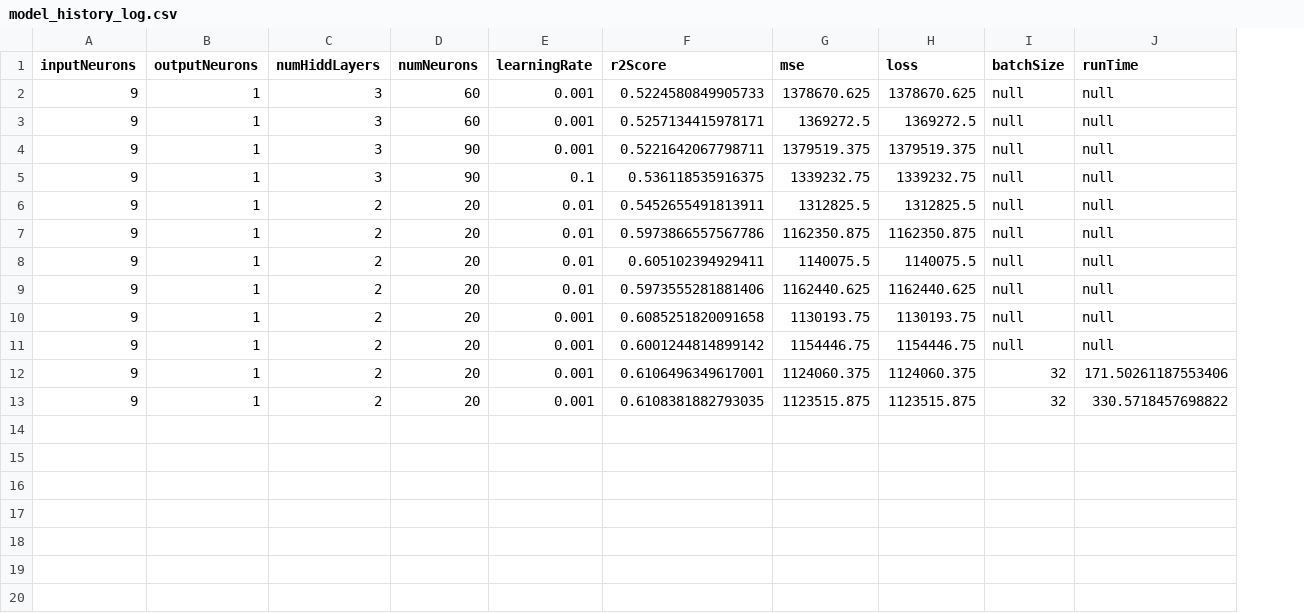
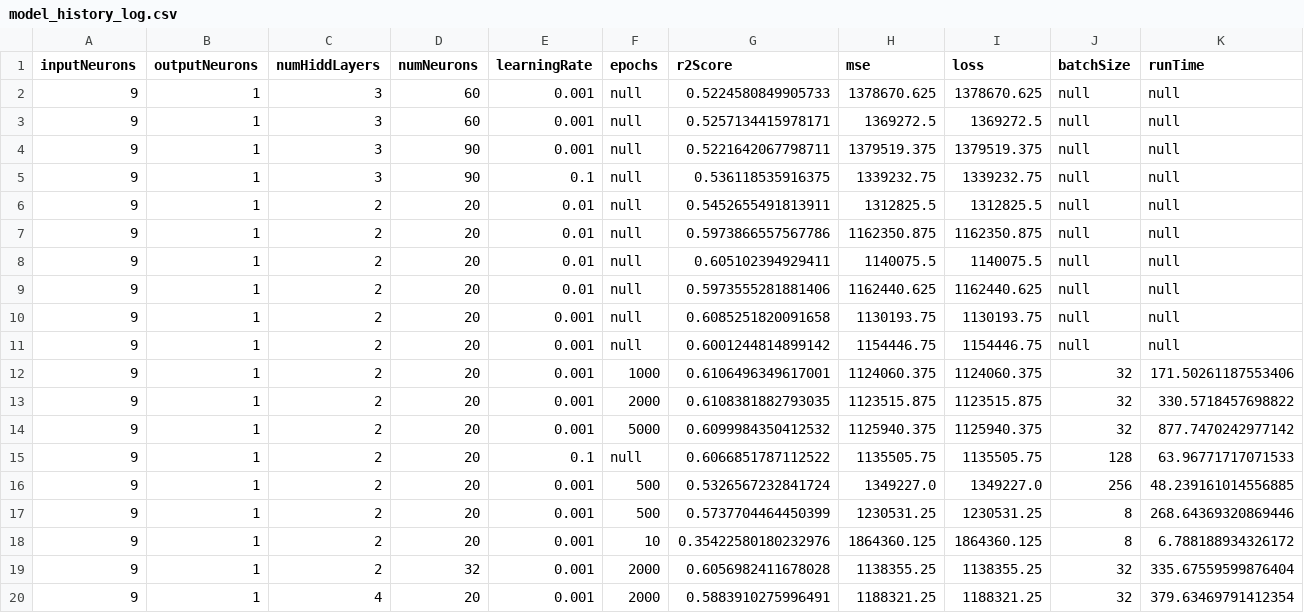
Before and after one commit to jlang62/machine-learning-exercises, a CSV file: exam/notebooks/model_history_log.csv, drawn as a sheet; the diff names each change by its address in the sheet, - before the commit and + after, or states it on an @@ line.

```diff
--- a/exam/notebooks/model_history_log.csv
+++ b/exam/notebooks/model_history_log.csv
+column F (epochs), rows 2-13: null | null | null | null | null | null | null | null | null | null | 1000 | 2000
+row 14: 9 | 1 | 2 | 20 | 0.001 | 5000 | 0.6099984350412532 | 1125940.375 | 1125940.375 | 32 | 877.7470242977142
+row 15: 9 | 1 | 2 | 20 | 0.1 | null | 0.6066851787112522 | 1135505.75 | 1135505.75 | 128 | 63.96771717071533
+row 16: 9 | 1 | 2 | 20 | 0.001 | 500 | 0.5326567232841724 | 1349227.0 | 1349227.0 | 256 | 48.239161014556885
+row 17: 9 | 1 | 2 | 20 | 0.001 | 500 | 0.5737704464450399 | 1230531.25 | 1230531.25 | 8 | 268.64369320869446
+row 18: 9 | 1 | 2 | 20 | 0.001 | 10 | 0.35422580180232976 | 1864360.125 | 1864360.125 | 8 | 6.788188934326172
+row 19: 9 | 1 | 2 | 32 | 0.001 | 2000 | 0.6056982411678028 | 1138355.25 | 1138355.25 | 32 | 335.67559599876404
+row 20: 9 | 1 | 4 | 20 | 0.001 | 2000 | 0.5883910275996491 | 1188321.25 | 1188321.25 | 32 | 379.63469791412354
```
Also changed, not shown: 3 other files.
